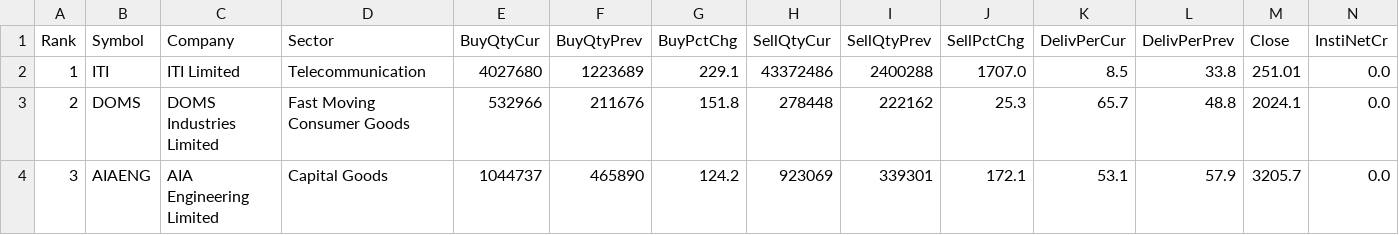
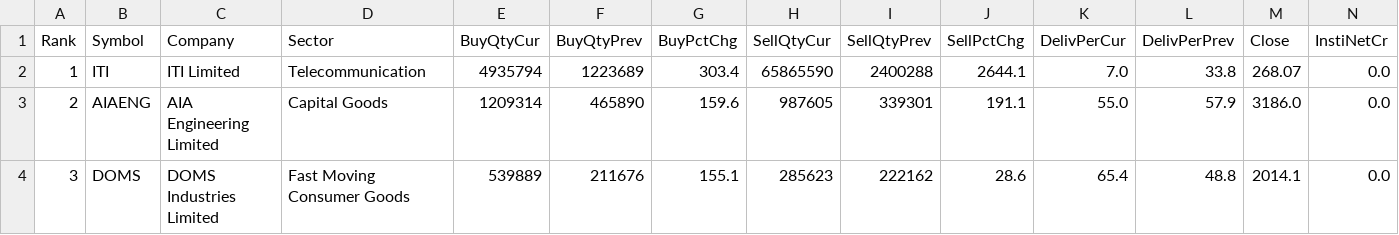
Before and after one commit to heartaltafhussain-lgtm/insti-tracker, a CSV file: INSTI_MonthlyTop5.csv, drawn as a sheet; only a part is shown; the diff covers the shown part only; the diff names each change by its address in the sheet, - before the commit and + after, or states it on an @@ line.

```diff
--- a/INSTI_MonthlyTop5.csv
+++ b/INSTI_MonthlyTop5.csv
-E2 (BuyQtyCur): 4027680
+E2 (BuyQtyCur): 4935794
-G2 (BuyPctChg): 229.1
+G2 (BuyPctChg): 303.4
-H2 (SellQtyCur): 43372486
+H2 (SellQtyCur): 65865590
-J2 (SellPctChg): 1707.0
+J2 (SellPctChg): 2644.1
-K2 (DelivPerCur): 8.5
+K2 (DelivPerCur): 7.0
-M2 (Close): 251.01
+M2 (Close): 268.07
-B3 (Symbol): DOMS
+B3 (Symbol): AIAENG
-C3 (Company): DOMS Industries Limited
+C3 (Company): AIA Engineering Limited
-D3 (Sector): Fast Moving Consumer Goods
+D3 (Sector): Capital Goods
-E3 (BuyQtyCur): 532966
+E3 (BuyQtyCur): 1209314
-F3 (BuyQtyPrev): 211676
+F3 (BuyQtyPrev): 465890
-G3 (BuyPctChg): 151.8
+G3 (BuyPctChg): 159.6
-H3 (SellQtyCur): 278448
+H3 (SellQtyCur): 987605
-I3 (SellQtyPrev): 222162
+I3 (SellQtyPrev): 339301
-J3 (SellPctChg): 25.3
+J3 (SellPctChg): 191.1
-K3 (DelivPerCur): 65.7
+K3 (DelivPerCur): 55.0
-L3 (DelivPerPrev): 48.8
+L3 (DelivPerPrev): 57.9
-M3 (Close): 2024.1
+M3 (Close): 3186.0
-B4 (Symbol): AIAENG
+B4 (Symbol): DOMS
-C4 (Company): AIA Engineering Limited
+C4 (Company): DOMS Industries Limited
-D4 (Sector): Capital Goods
+D4 (Sector): Fast Moving Consumer Goods
-E4 (BuyQtyCur): 1044737
+E4 (BuyQtyCur): 539889
-F4 (BuyQtyPrev): 465890
+F4 (BuyQtyPrev): 211676
-G4 (BuyPctChg): 124.2
+G4 (BuyPctChg): 155.1
-H4 (SellQtyCur): 923069
+H4 (SellQtyCur): 285623
-I4 (SellQtyPrev): 339301
+I4 (SellQtyPrev): 222162
-J4 (SellPctChg): 172.1
+J4 (SellPctChg): 28.6
-K4 (DelivPerCur): 53.1
+K4 (DelivPerCur): 65.4
-L4 (DelivPerPrev): 57.9
+L4 (DelivPerPrev): 48.8
-M4 (Close): 3205.7
+M4 (Close): 2014.1
```
Also changed, not shown: 28 edited cells elsewhere in this file, INSTI_Deals.csv, INSTI_FortnightlyTop5.csv, 5 other files.
